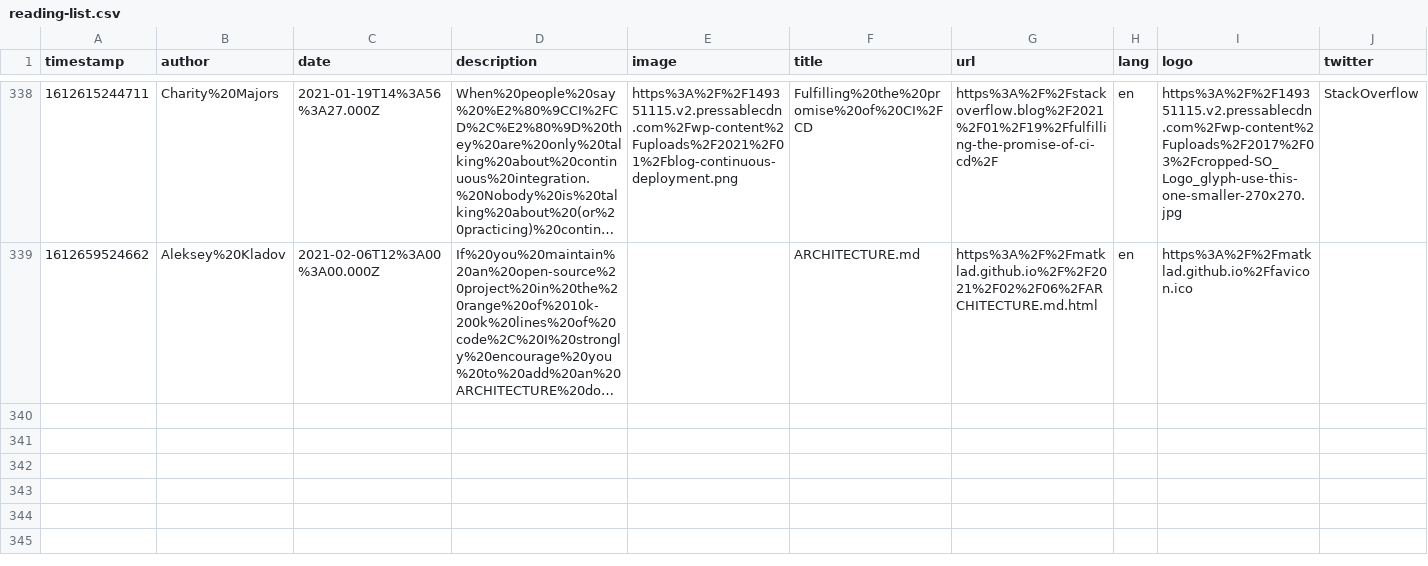
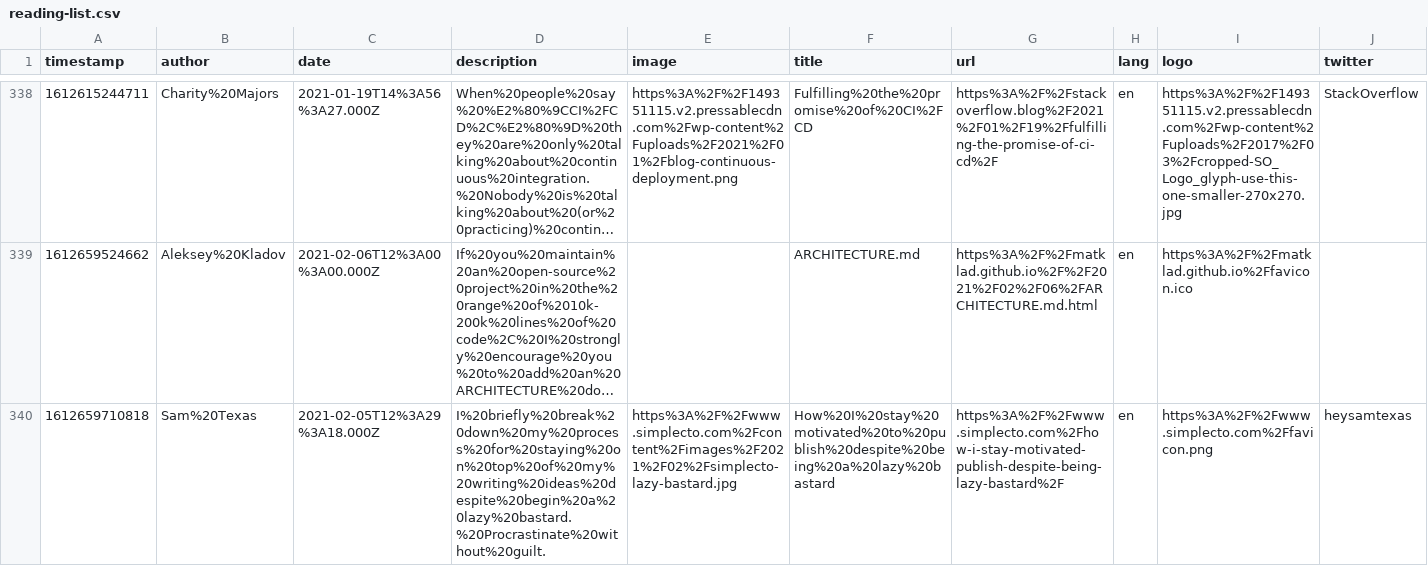
Before and after one commit to franky47/cms, a CSV file: reading-list.csv, drawn as a sheet; only a part is shown, gaps mark what is left out; long unchanged cells end in …; the diff names each change by its address in the sheet, - before the commit and + after, or states it on an @@ line.

Commit message:
gitrows: Add https://www.simplecto.com/how-i-stay-motivated-publish-despite-being-lazy-bastard/

```diff
--- a/reading-list.csv
+++ b/reading-list.csv
+row 340: 1612659710818 | Sam%20Texas | 2021-02-05T12%3A29%3A18.000Z | I%20briefly%20break%20down%20my%20process%20for%20staying%20on%20top%20of%20my%20writing%20ideas%20despite%20begin%20a%20lazy%20bastard.%20Procrastinate%20without%20guilt. | https%3A%2F%2Fwww.simplecto.com%2Fcontent%2Fimages%2F2021%2F02%2Fsimplecto-lazy-bastard.jpg | How%20I%20stay%20motivated%20to%20publish%20despite%20being%20a%20lazy%20bastard | https%3A%2F%2Fwww.simplecto.com%2Fhow-i-stay-motivated-publish-despite-being-lazy-bastard%2F | en | https%3A%2F%2Fwww.simplecto.com%2Ffavicon.png | heysamtexas
```
